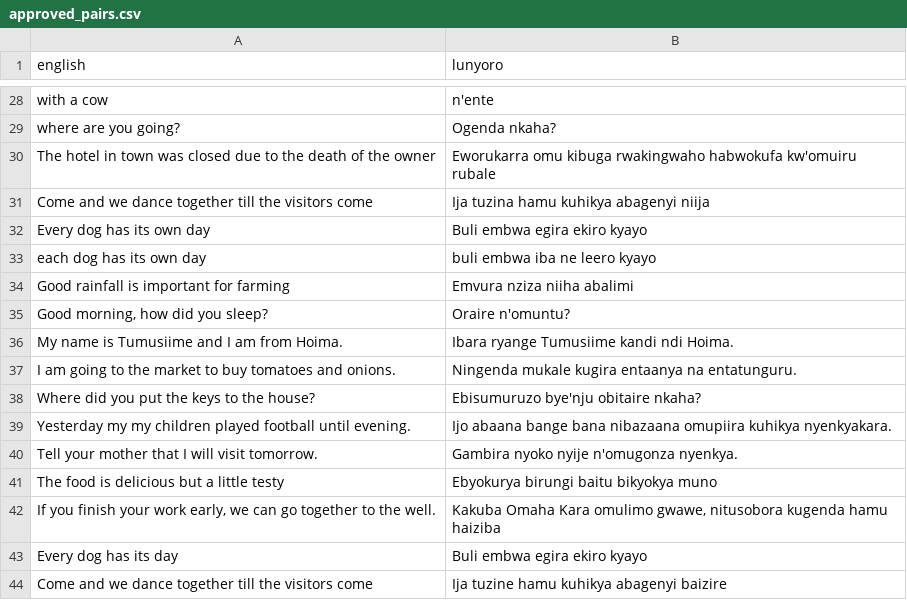
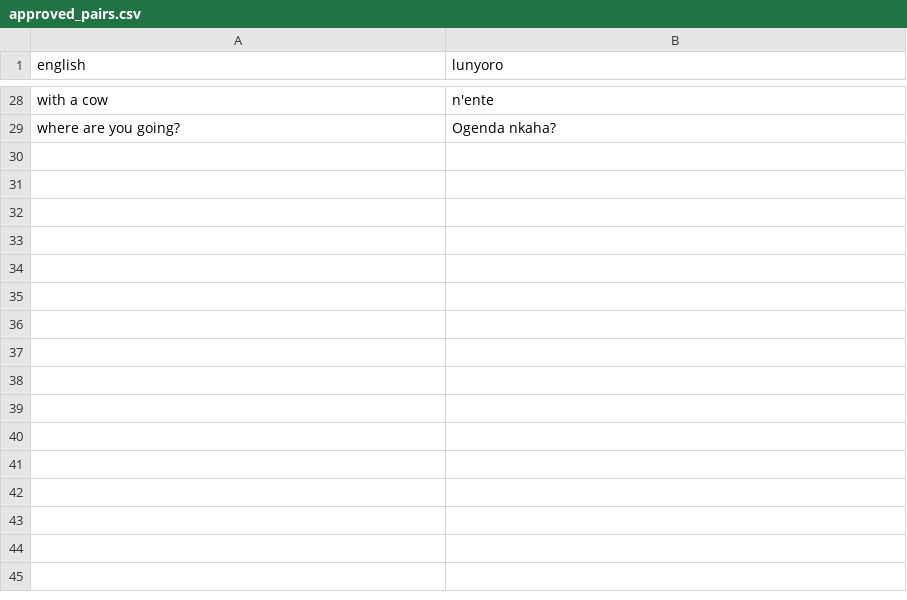
Before and after one commit to K227-arch/TRANSLATOR, a CSV file: lunyoro-translator/backend/feedback/approved_pairs.csv, drawn as a sheet; only a part is shown, gaps mark what is left out; the diff names each change by its address in the sheet, - before the commit and + after, or states it on an @@ line.

Commit message:
feat: add SP17+SP18 training data, pipeline scripts, fix push_models HF repo names, update feedback and cleaned data

```diff
--- a/lunyoro-translator/backend/feedback/approved_pairs.csv
+++ b/lunyoro-translator/backend/feedback/approved_pairs.csv
-row 30: The hotel in town was closed due to the death of the owner | Eworukarra omu kibuga rwakingwaho habwokufa kw'omuiru rubale
-row 31: Come and we dance together till the visitors come | Ija tuzina hamu kuhikya abagenyi niija
-row 32: Every dog has its own day | Buli embwa egira ekiro kyayo
-row 33: each dog has its own day | buli embwa iba ne leero kyayo
-row 34: Good rainfall is important for farming | Emvura nziza niiha abalimi
-row 35: Good morning, how did you sleep? | Oraire n'omuntu?
-row 36: My name is Tumusiime and I am from Hoima. | Ibara ryange Tumusiime kandi ndi Hoima.
-row 37: I am going to the market to buy tomatoes and onions. | Ningenda mukale kugira entaanya na entatunguru.
-row 38: Where did you put the keys to the house? | Ebisumuruzo bye'nju obitaire nkaha?
-row 39: Yesterday my my children played football until evening. | Ijo abaana bange bana nibazaana omupiira kuhikya nyenkyakara.
-row 40: Tell your mother that I will visit tomorrow. | Gambira nyoko nyije n'omugonza nyenkya.
-row 41: The food is delicious but a little testy | Ebyokurya birungi baitu bikyokya muno
-row 42: If you finish your work early, we can go together to the well. | Kakuba Omaha Kara omulimo gwawe, nitusobora kugenda hamu haiziba
-row 43: Every dog has its day | Buli embwa egira ekiro kyayo
-row 44: Come and we dance together till the visitors come | Ija tuzine hamu kuhikya abagenyi baizire
```
Also changed, not shown: 24 other files.
